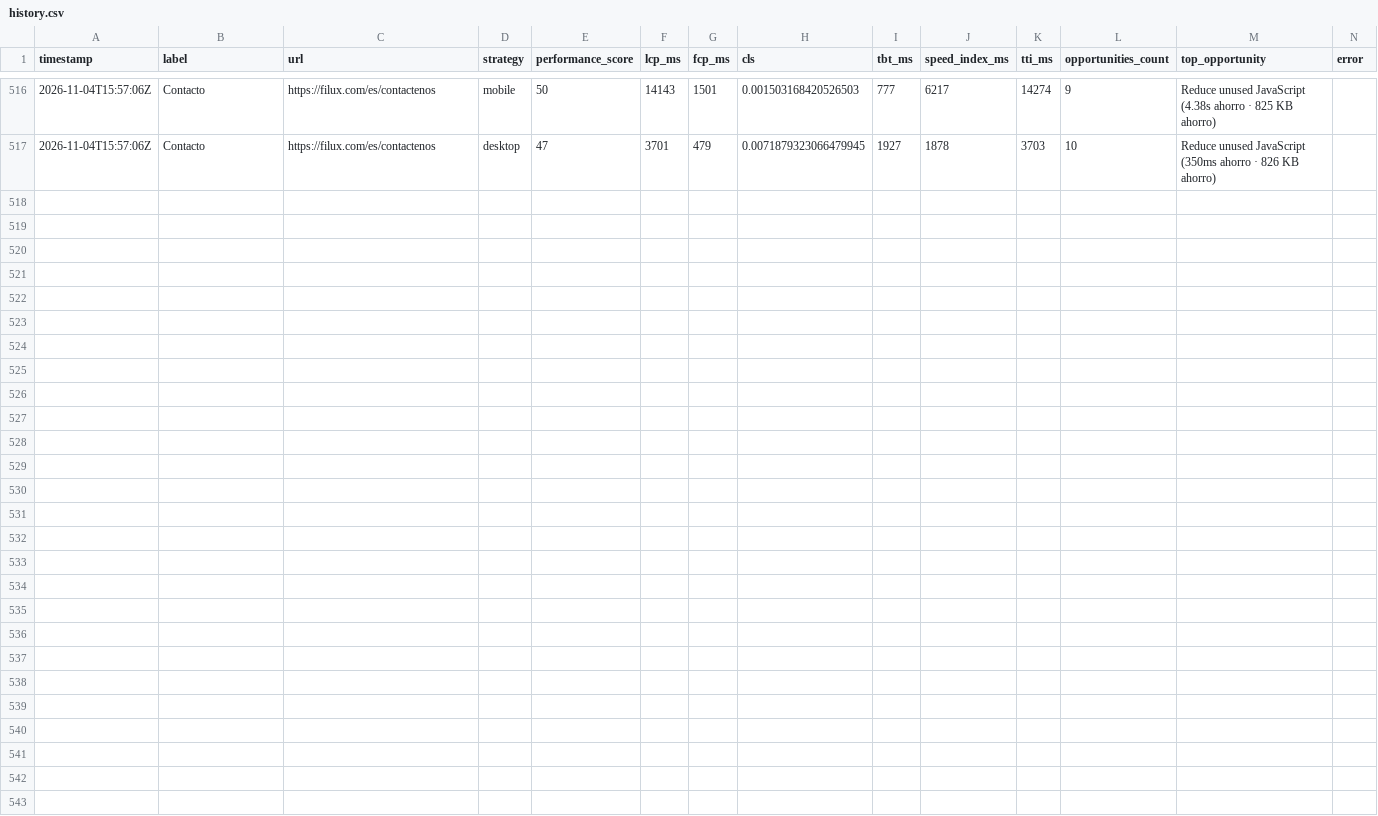
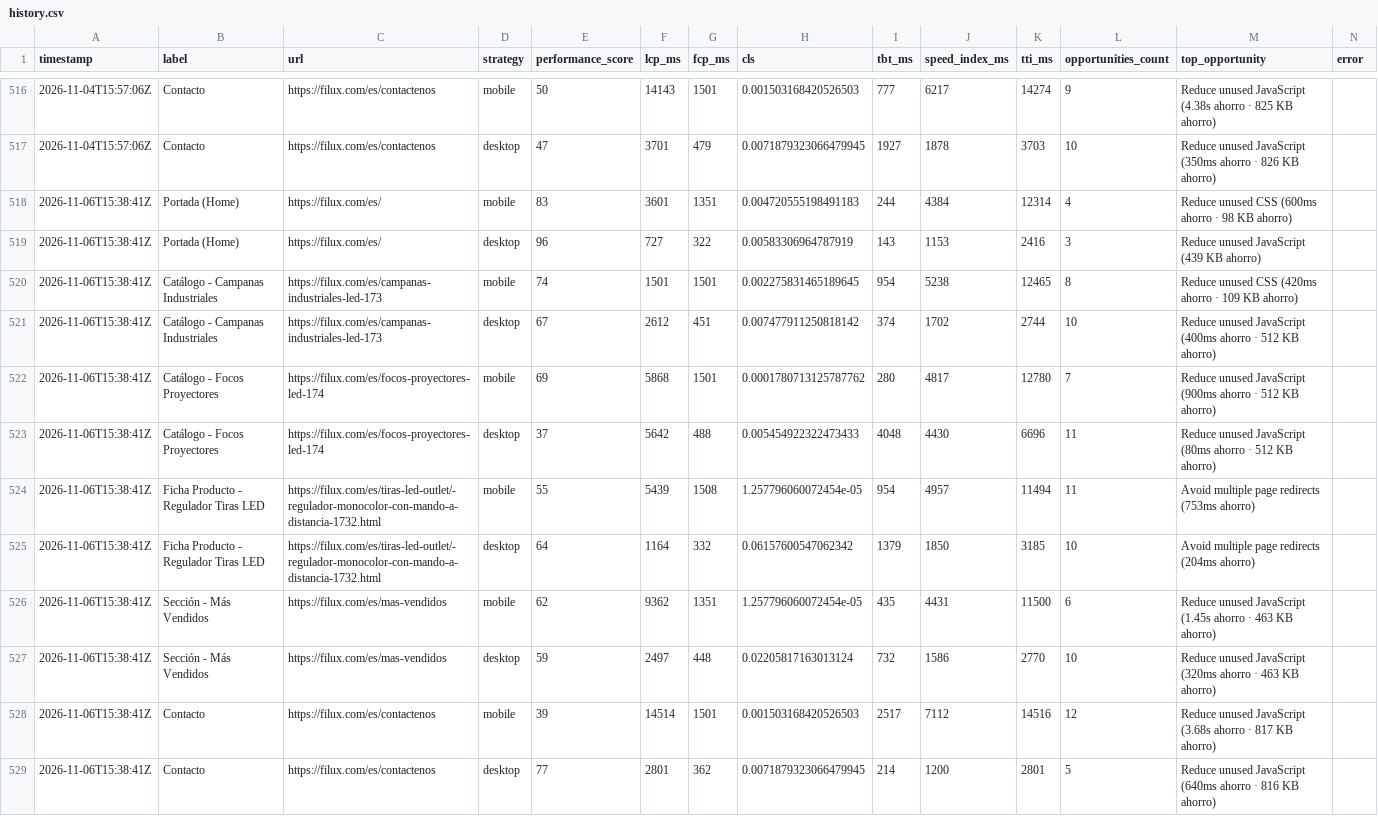
Before and after one commit to FiluxLighting/PageSpeed-Monitor, a CSV file: data/history.csv, drawn as a sheet; only a part is shown, gaps mark what is left out.

```diff
--- a/data/history.csv
+++ b/data/history.csv
@@ -517 +517,13 @@ timestamp,label,url,strategy,performance_score,lcp_ms,fcp_ms,cls,tbt_ms,speed_in
 2026-11-04T15:57:06Z,Contacto,https://filux.com/es/contactenos,desktop,47,3701,479,0.0071879323066479945,1927,1878,3703,10,Reduce unused JavaScript (350ms ahorro · 826 KB ahorro),
+2026-11-06T15:38:41Z,Portada (Home),https://filux.com/es/,mobile,83,3601,1351,0.004720555198491183,244,4384,12314,4,Reduce unused CSS (600ms ahorro · 98 KB ahorro),
+2026-11-06T15:38:41Z,Portada (Home),https://filux.com/es/,desktop,96,727,322,0.00583306964787919,143,1153,2416,3,Reduce unused JavaScript (439 KB ahorro),
+2026-11-06T15:38:41Z,Catálogo - Campanas Industriales,https://filux.com/es/campanas-industriales-led-173,mobile,74,1501,1501,0.002275831465189645,954,5238,12465,8,Reduce unused CSS (420ms ahorro · 109 KB ahorro),
+2026-11-06T15:38:41Z,Catálogo - Campanas Industriales,https://filux.com/es/campanas-industriales-led-173,desktop,67,2612,451,0.007477911250818142,374,1702,2744,10,Reduce unused JavaScript (400ms ahorro · 512 KB ahorro),
+2026-11-06T15:38:41Z,Catálogo - Focos Proyectores,https://filux.com/es/focos-proyectores-led-174,mobile,69,5868,1501,0.0001780713125787762,280,4817,12780,7,Reduce unused JavaScript (900ms ahorro · 512 KB ahorro),
+2026-11-06T15:38:41Z,Catálogo - Focos Proyectores,https://filux.com/es/focos-proyectores-led-174,desktop,37,5642,488,0.005454922322473433,4048,4430,6696,11,Reduce unused JavaScript (80ms ahorro · 512 KB ahorro),
+2026-11-06T15:38:41Z,Ficha Producto - Regulador Tiras LED,https://filux.com/es/tiras-led-outlet/-regulador-monocolor-con-mando-a-distancia-1732.html,mobile,55,5439,1508,1.257796060072454e-05,954,4957,11494,11,Avoid multiple page redirects (753ms ahorro),
+2026-11-06T15:38:41Z,Ficha Producto - Regulador Tiras LED,https://filux.com/es/tiras-led-outlet/-regulador-monocolor-con-mando-a-distancia-1732.html,desktop,64,1164,332,0.06157600547062342,1379,1850,3185,10,Avoid multiple page redirects (204ms ahorro),
+2026-11-06T15:38:41Z,Sección - Más Vendidos,https://filux.com/es/mas-vendidos,mobile,62,9362,1351,1.257796060072454e-05,435,4431,11500,6,Reduce unused JavaScript (1.45s ahorro · 463 KB ahorro),
+2026-11-06T15:38:41Z,Sección - Más Vendidos,https://filux.com/es/mas-vendidos,desktop,59,2497,448,0.02205817163013124,732,1586,2770,10,Reduce unused JavaScript (320ms ahorro · 463 KB ahorro),
+2026-11-06T15:38:41Z,Contacto,https://filux.com/es/contactenos,mobile,39,14514,1501,0.001503168420526503,2517,7112,14516,12,Reduce unused JavaScript (3.68s ahorro · 817 KB ahorro),
+2026-11-06T15:38:41Z,Contacto,https://filux.com/es/contactenos,desktop,77,2801,362,0.0071879323066479945,214,1200,2801,5,Reduce unused JavaScript (640ms ahorro · 816 KB ahorro),
```
Also changed, not shown: 3 other files.
